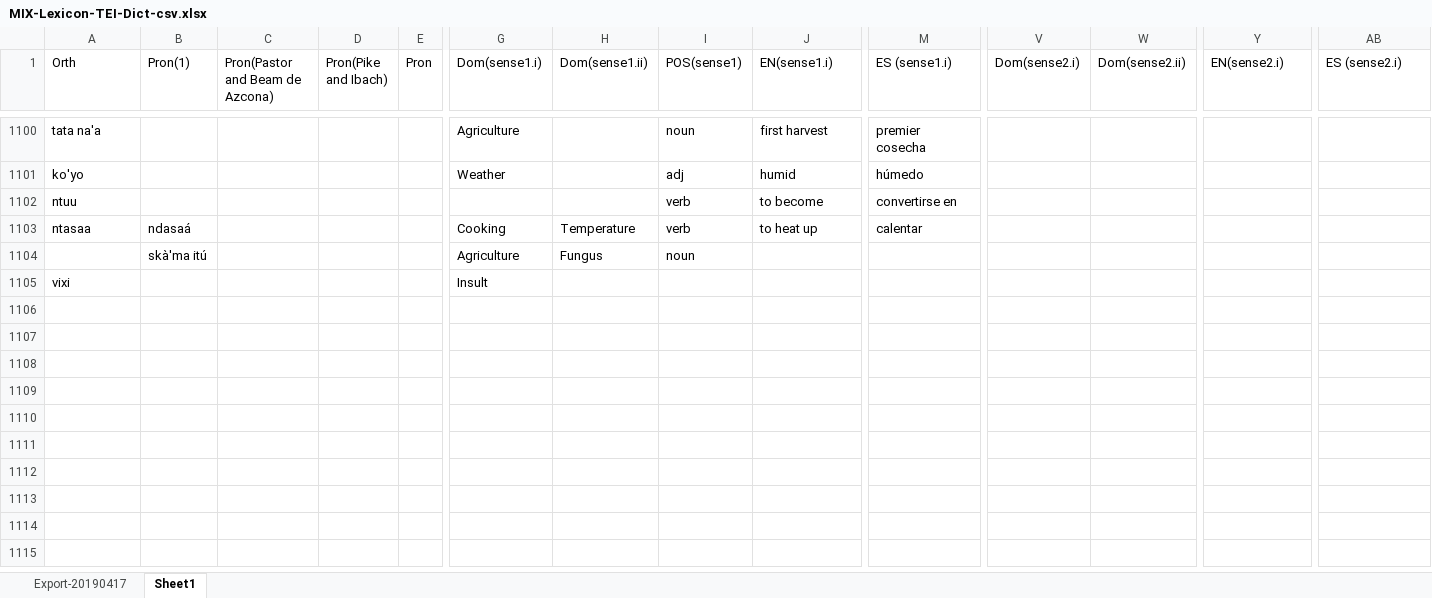
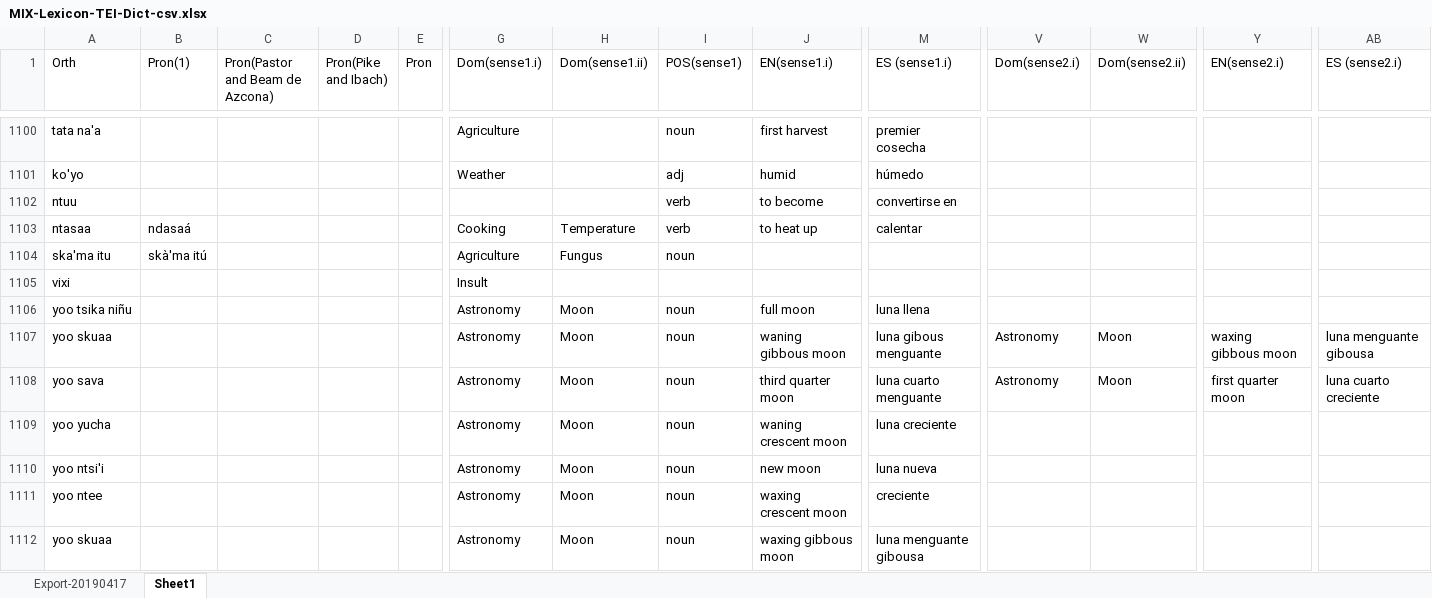
Before and after one commit to iljackb/Mixtepec_Mixtec, an Excel workbook: exports/MIX-Lexicon-TEI-Dict-csv.xlsx, sheet Sheet1, drawn as a sheet; only a part is shown, gaps mark what is left out; values as stored, in another font and other column widths than the file's, no cell formats; rows hold the shown columns only; the diff names each change by its address in the sheet, - before the commit and + after, or states it on an @@ line.

```diff
--- a/exports/MIX-Lexicon-TEI-Dict-csv.xlsx (sheet Sheet1)
+++ b/exports/MIX-Lexicon-TEI-Dict-csv.xlsx (sheet Sheet1)
-A1104 (Orth): (empty)
+A1104 (Orth): ska'ma itu
+row 1106: yoo tsika niñu |  |  |  |  | Astronomy | Moon | noun | full moon | luna llena
+row 1107: yoo skuaa |  |  |  |  | Astronomy | Moon | noun | waning gibbous moon | luna gibous menguante | Astronomy | Moon | waxing gibbous moon | luna menguante gibousa
+row 1108: yoo sava |  |  |  |  | Astronomy | Moon | noun | third quarter moon | luna cuarto menguante | Astronomy | Moon | first quarter moon | luna cuarto creciente
+row 1109: yoo yucha |  |  |  |  | Astronomy | Moon | noun | waning crescent moon | luna creciente
+row 1110: yoo ntsi'i |  |  |  |  | Astronomy | Moon | noun | new moon | luna nueva
+row 1111: yoo ntee |  |  |  |  | Astronomy | Moon | noun | waxing crescent moon | creciente
+row 1112: yoo skuaa |  |  |  |  | Astronomy | Moon | noun | waxing gibbous moon | luna menguante gibousa
```
Also changed, not shown: cell formats, 4 other files.
